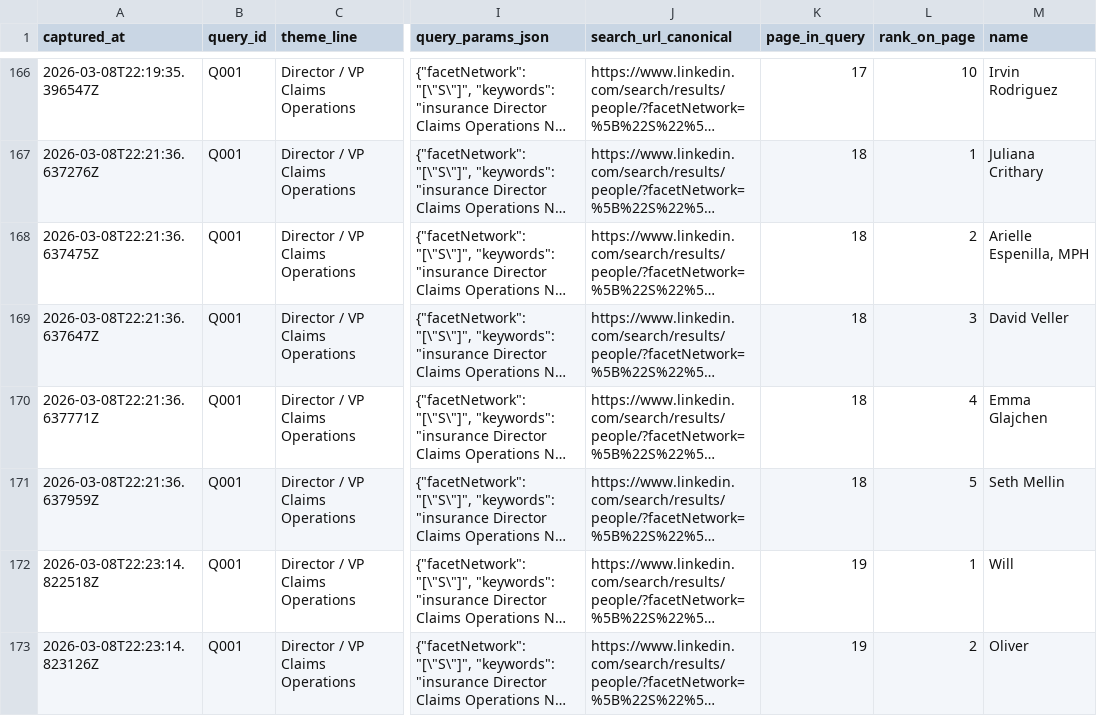
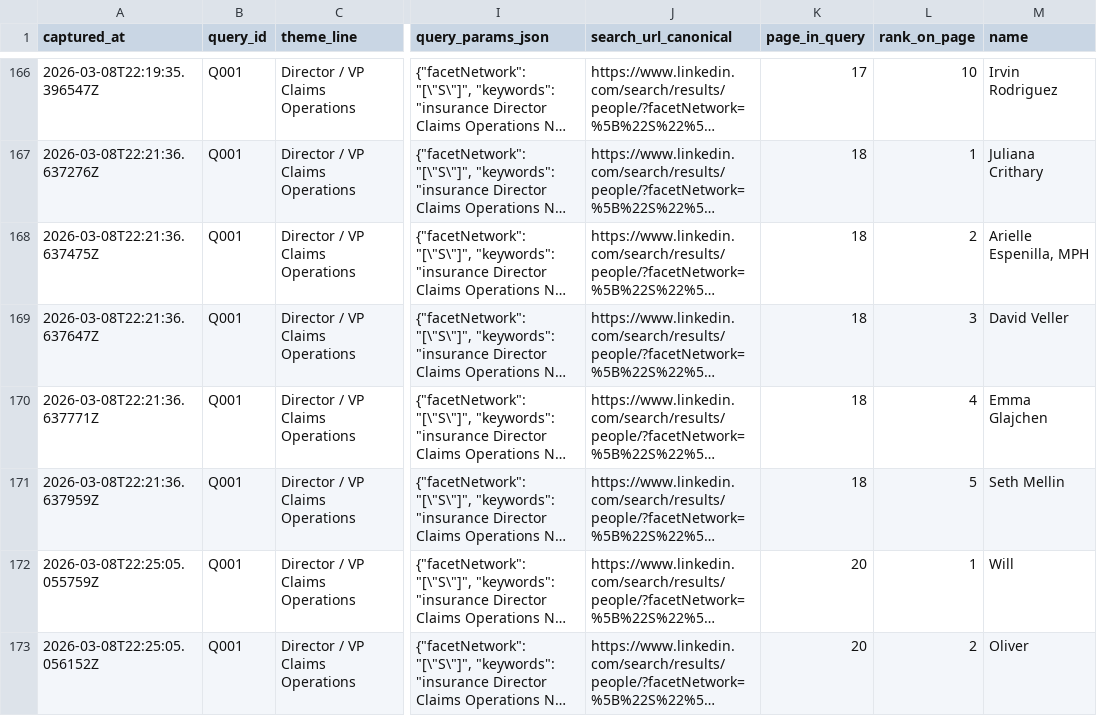
Before and after one commit to vabresto/vb-kb, a CSV file: insurance_primary_icp_nyc_second_degree_results_v2.csv, drawn as a sheet; only a part is shown, gaps mark what is left out; long unchanged cells end in …; the diff names each change by its address in the sheet, - before the commit and + after, or states it on an @@ line.

Commit message:
data: plan-run Q001 page 20 (+0 ~2 =0, total 172)

```diff
--- a/insurance_primary_icp_nyc_second_degree_results_v2.csv
+++ b/insurance_primary_icp_nyc_second_degree_results_v2.csv
-A172 (captured_at): 2026-03-08T22:23:14.822518Z
+A172 (captured_at): 2026-03-08T22:25:05.055759Z
-K172:K173 (page_in_query): 19
+K172:K173 (page_in_query): 20
-A173 (captured_at): 2026-03-08T22:23:14.823126Z
+A173 (captured_at): 2026-03-08T22:25:05.056152Z
```
Also changed, not shown: 1 other file.
